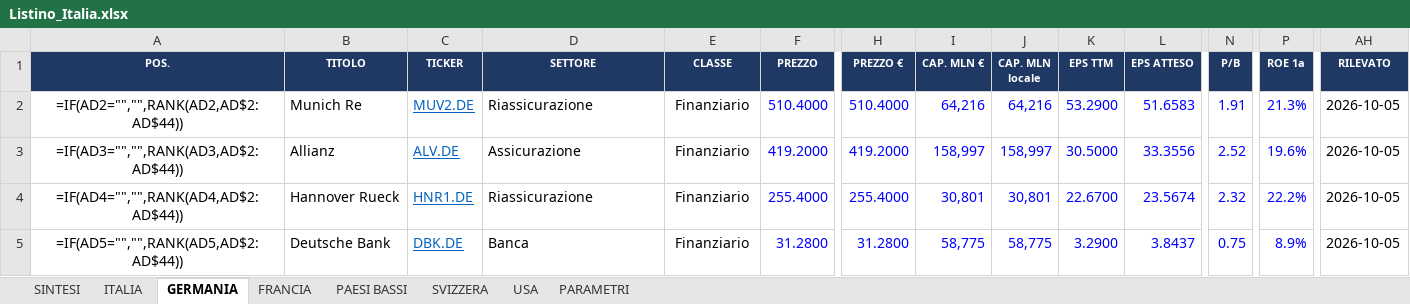
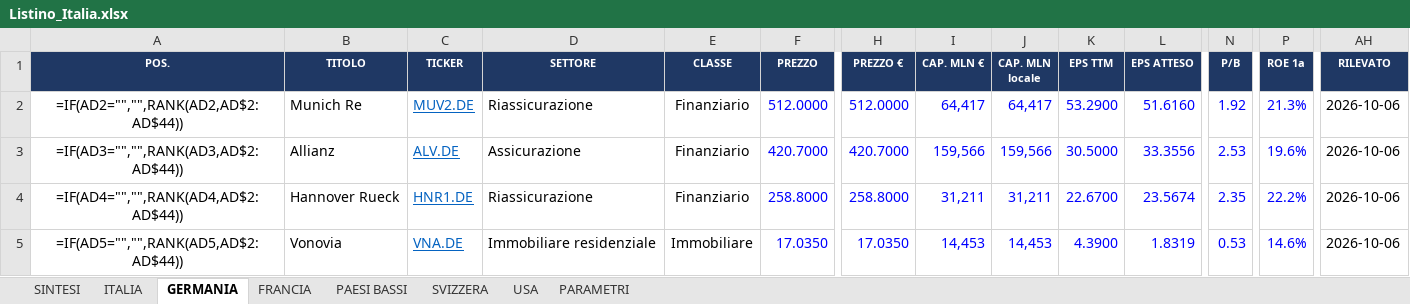
Before and after one commit to FPTechResearch/listino-dati, an Excel workbook: Listino_Italia.xlsx, sheet GERMANIA, drawn as a sheet; only a part is shown, gaps mark what is left out; values as stored, in another font and other column widths than the file's, no borders; formulas without a stored value are shown as written; conditional formats not drawn; the diff covers the shown part only; the diff names each change by its address in the sheet, - before the commit and + after, or states it on an @@ line.

```diff
--- a/Listino_Italia.xlsx (sheet GERMANIA)
+++ b/Listino_Italia.xlsx (sheet GERMANIA)
-F2 (PREZZO): 510.4000
+F2 (PREZZO): 512.0000
-H2 (PREZZO €): 510.4000
+H2 (PREZZO €): 512.0000
-I2 (CAP. MLN €): 64,216
+I2 (CAP. MLN €): 64,417
-J2 (CAP. MLN locale): 64,216
+J2 (CAP. MLN locale): 64,417
-L2 (EPS ATTESO): 51.6583
+L2 (EPS ATTESO): 51.6160
-N2 (P/B): 1.91
+N2 (P/B): 1.92
-AH2:AH5 (RILEVATO): 2026-10-05
+AH2:AH5 (RILEVATO): 2026-10-06
-F3 (PREZZO): 419.2000
+F3 (PREZZO): 420.7000
-H3 (PREZZO €): 419.2000
+H3 (PREZZO €): 420.7000
-I3 (CAP. MLN €): 158,997
+I3 (CAP. MLN €): 159,566
-J3 (CAP. MLN locale): 158,997
+J3 (CAP. MLN locale): 159,566
-N3 (P/B): 2.52
+N3 (P/B): 2.53
-F4 (PREZZO): 255.4000
+F4 (PREZZO): 258.8000
-H4 (PREZZO €): 255.4000
+H4 (PREZZO €): 258.8000
-I4 (CAP. MLN €): 30,801
+I4 (CAP. MLN €): 31,211
-J4 (CAP. MLN locale): 30,801
+J4 (CAP. MLN locale): 31,211
-N4 (P/B): 2.32
+N4 (P/B): 2.35
-B5 (TITOLO): Deutsche Bank
+B5 (TITOLO): Vonovia
-C5 (TICKER): DBK.DE
+C5 (TICKER): VNA.DE
-D5 (SETTORE): Banca
+D5 (SETTORE): Immobiliare residenziale
-E5 (CLASSE): Finanziario
+E5 (CLASSE): Immobiliare
-F5 (PREZZO): 31.2800
+F5 (PREZZO): 17.0350
-H5 (PREZZO €): 31.2800
+H5 (PREZZO €): 17.0350
-I5 (CAP. MLN €): 58,775
+I5 (CAP. MLN €): 14,453
-J5 (CAP. MLN locale): 58,775
+J5 (CAP. MLN locale): 14,453
-K5 (EPS TTM): 3.2900
+K5 (EPS TTM): 4.3900
-L5 (EPS ATTESO): 3.8437
+L5 (EPS ATTESO): 1.8319
-N5 (P/B): 0.75
+N5 (P/B): 0.53
-P5 (ROE 1a): 8.9%
+P5 (ROE 1a): 14.6%
```
Also changed, not shown: 695 edited cells elsewhere in this sheet, sheet USA, sheet ITALIA, sheet FRANCIA, sheet PAESI BASSI, sheet SVIZZERA, 3 other files.
